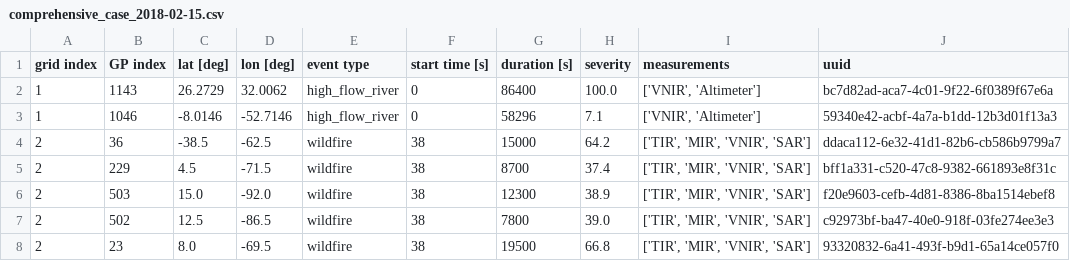
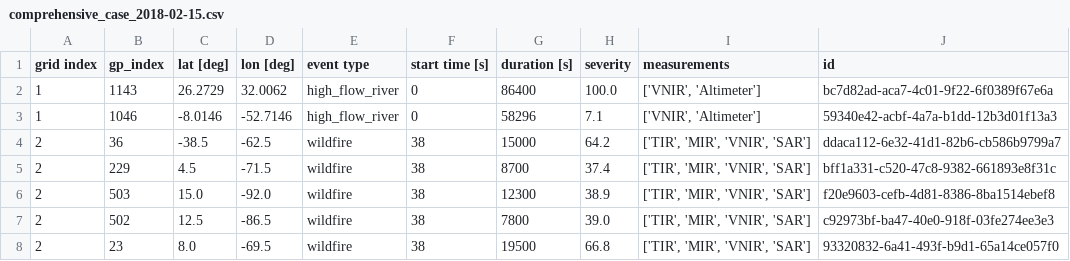
Before and after one commit to seakers/dmas-sync, a CSV file: experiments/2_centralized_vs_decentralized/resources/events/processed/comprehensive_case_2018-02-15.csv, drawn as a sheet; only a part is shown.

Commit message:
processed events data

```diff
--- a/experiments/2_centralized_vs_decentralized/resources/events/processed/comprehensive_case_2018-02-15.csv
+++ b/experiments/2_centralized_vs_decentralized/resources/events/processed/comprehensive_case_2018-02-15.csv
@@ -1,2 +1,2 @@
-grid index,GP index,lat [deg],lon [deg],event type,start time [s],duration [s],severity,measurements,uuid
+grid index,gp_index,lat [deg],lon [deg],event type,start time [s],duration [s],severity,measurements,id
 1,1143,26.2729,32.0062,high_flow_river,0,86400,100.0,"['VNIR', 'Altimeter']",bc7d82ad-aca7-4c01-9f22-6f0389f67e6a
```
Also changed, not shown: experiments/2_centralized_vs_decentralized/resources/events/processed/comprehensive_case_2018-05-15.csv, experiments/2_centralized_vs_decentralized/resources/events/processed/comprehensive_case_2018-08-10.csv, 27 other files.
